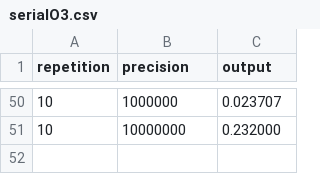
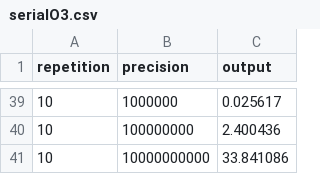
Before and after one commit to GN15H/hpc, a CSV file: Dartboard/csv/serialO3.csv, drawn as a sheet; only a part is shown, gaps mark what is left out; the diff covers the shown part only.

```diff
--- a/Dartboard/csv/serialO3.csv
+++ b/Dartboard/csv/serialO3.csv
@@ -50,2 +39,3 @@ repetition,precision,output
-10,1000000,0.023707,
-10,10000000,0.232000,
+10,1000000,0.025617,
+10,100000000,2.400436,
+10,10000000000,33.841086,
```
Also changed, not shown: 9 added rows, 20 removed rows and 35 edited cells elsewhere in this file, Dartboard/csv/parallel.csv, Dartboard/csv/parallelO3.csv, 6 other files.
